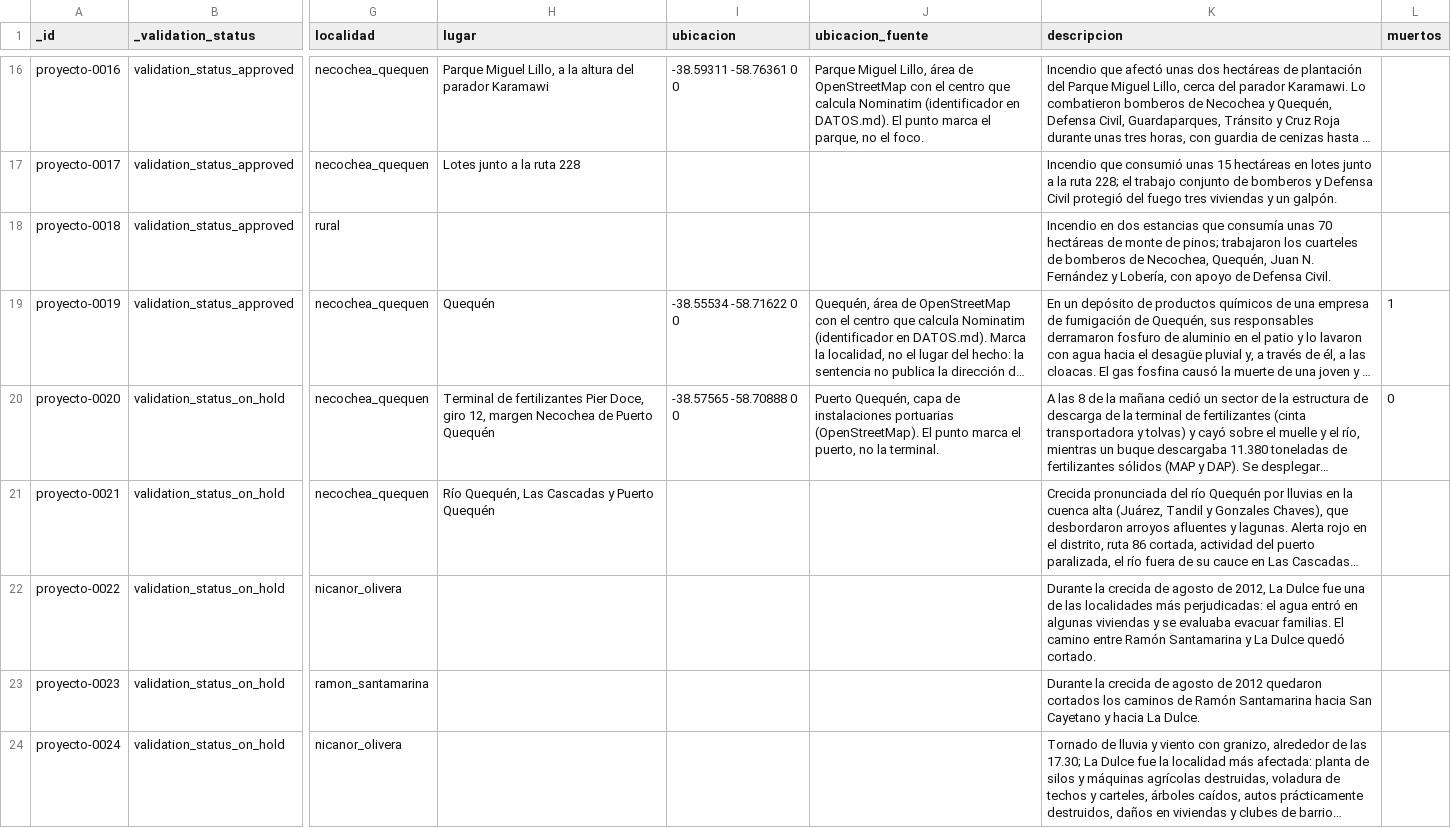
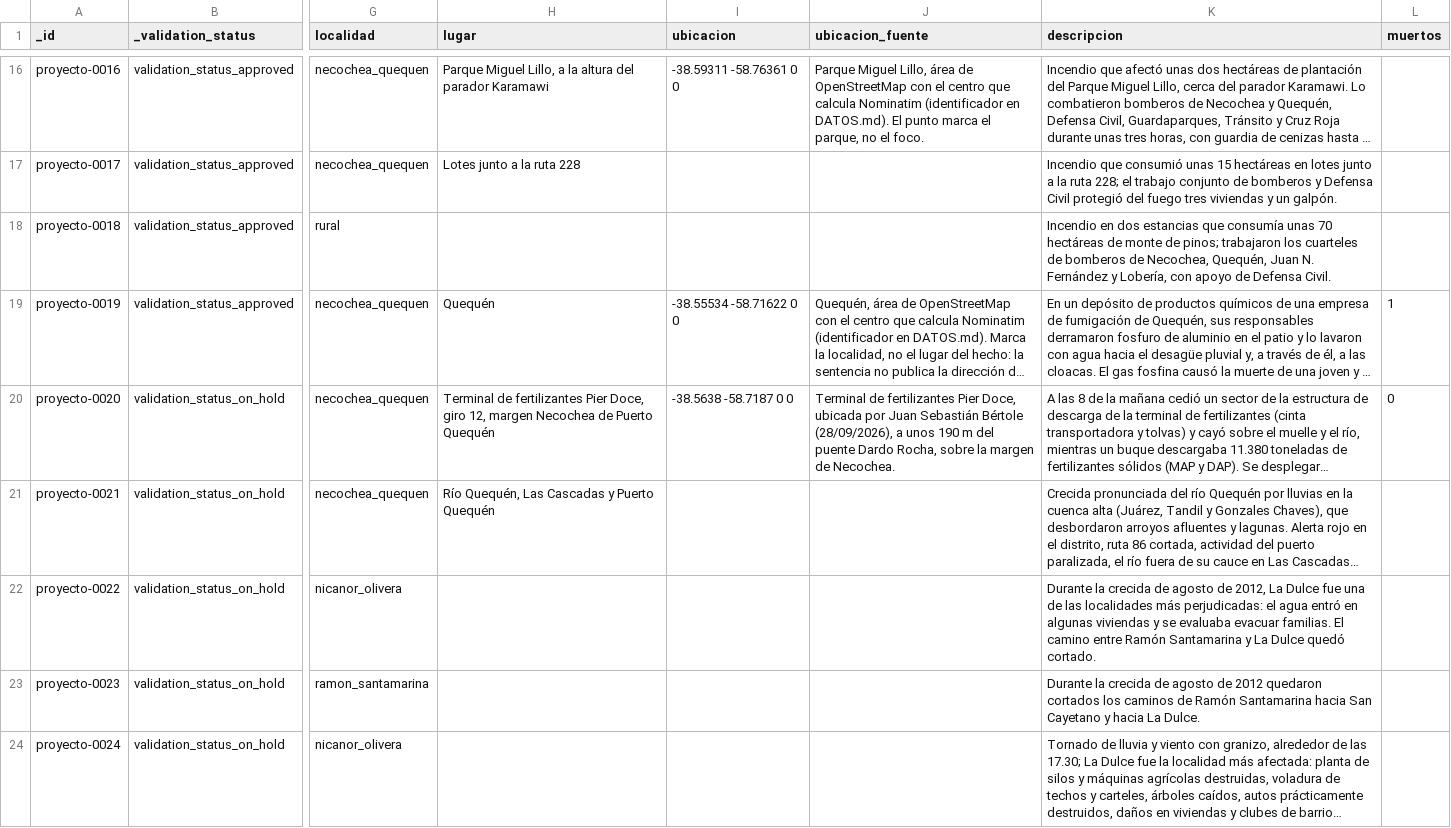
Before and after one commit to jsbertole-ai/mapa-riesgos-necochea, a CSV file: datos/inventario/registros_proyecto.csv, drawn as a sheet; only a part is shown, gaps mark what is left out; long unchanged cells end in …; the diff names each change by its address in the sheet, - before the commit and + after, or states it on an @@ line.

```diff
--- a/datos/inventario/registros_proyecto.csv
+++ b/datos/inventario/registros_proyecto.csv
-I20 (ubicacion): -38.57565 -58.70888 0 0
+I20 (ubicacion): -38.5638 -58.7187 0 0
-J20 (ubicacion_fuente): Puerto Quequén, capa de instalaciones portuarias (OpenStreetMap). El punto marca el puerto, no la terminal.
+J20 (ubicacion_fuente): Terminal de fertilizantes Pier Doce, ubicada por Juan Sebastián Bértole (28/09/2026), a unos 190 m del puente Dardo Rocha, sobre la margen de Necochea.
```
Also changed, not shown: 1 other file.
